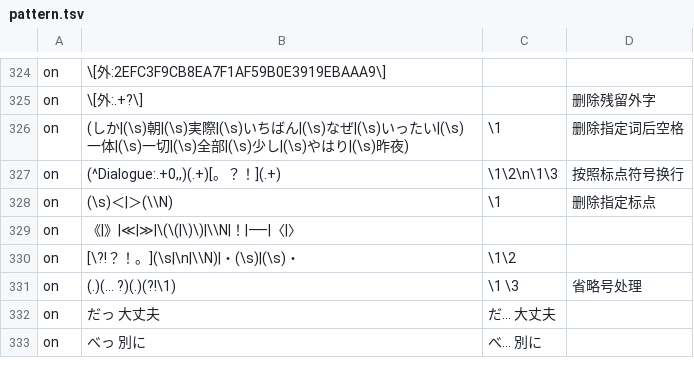
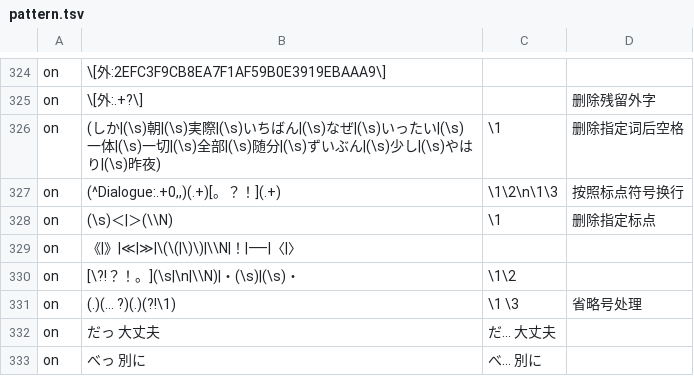
Before and after one commit to Nekomoekissaten-SUB/nekomoe-jp-formatter, a TSV file: dist/pattern.tsv, drawn as a sheet; only a part is shown, gaps mark what is left out; the diff names each change by its address in the sheet, - before the commit and + after, or states it on an @@ line.

Commit message:
随分后不要空格

```diff
--- a/dist/pattern.tsv
+++ b/dist/pattern.tsv
-B326: …|(\s)全部|(\s)少し|(\s)や…
+B326: …|(\s)全部|(\s)随分|(\s)ずいぶん|(\s)少し|(\s)や…
```
